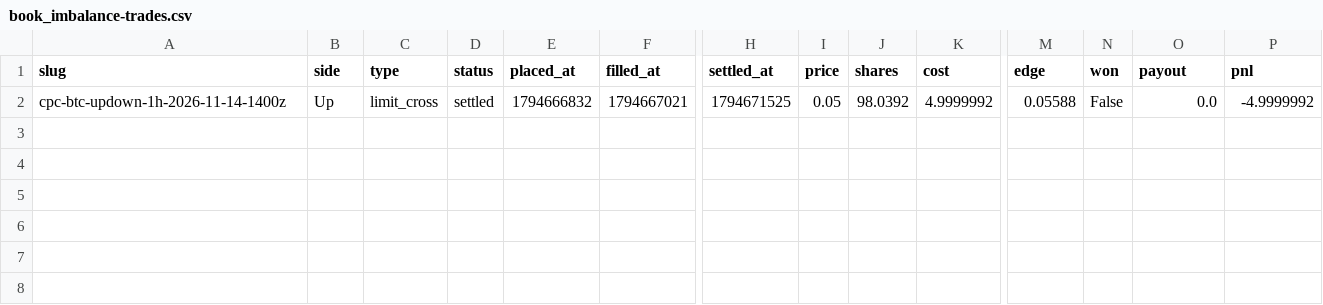
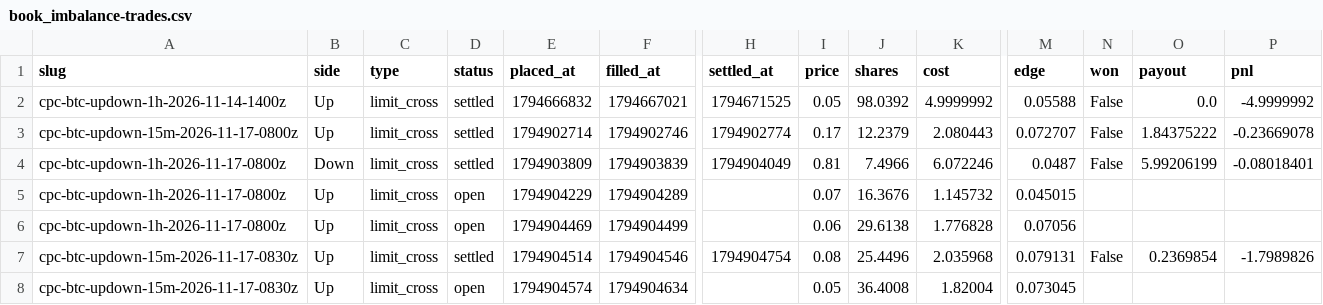
Before and after one commit to cheeseonamonkey/PaperLab, a CSV file: data/ledgers/book_imbalance-trades.csv, drawn as a sheet; only a part is shown, gaps mark what is left out; rows hold the shown columns only; the diff names each change by its address in the sheet, - before the commit and + after, or states it on an @@ line.

```diff
--- a/data/ledgers/book_imbalance-trades.csv
+++ b/data/ledgers/book_imbalance-trades.csv
+row 3: cpc-btc-updown-15m-2026-11-17-0800z | Up | limit_cross | settled | 1794902714 | 1794902746 | 1794902774 | 0.17 | 12.2379 | 2.080443 | 0.072707 | False | 1.84375222 | -0.23669078
+row 4: cpc-btc-updown-1h-2026-11-17-0800z | Down | limit_cross | settled | 1794903809 | 1794903839 | 1794904049 | 0.81 | 7.4966 | 6.072246 | 0.0487 | False | 5.99206199 | -0.08018401
+row 5: cpc-btc-updown-1h-2026-11-17-0800z | Up | limit_cross | open | 1794904229 | 1794904289 |  | 0.07 | 16.3676 | 1.145732 | 0.045015
+row 6: cpc-btc-updown-1h-2026-11-17-0800z | Up | limit_cross | open | 1794904469 | 1794904499 |  | 0.06 | 29.6138 | 1.776828 | 0.07056
+row 7: cpc-btc-updown-15m-2026-11-17-0830z | Up | limit_cross | settled | 1794904514 | 1794904546 | 1794904754 | 0.08 | 25.4496 | 2.035968 | 0.079131 | False | 0.2369854 | -1.7989826
+row 8: cpc-btc-updown-15m-2026-11-17-0830z | Up | limit_cross | open | 1794904574 | 1794904634 |  | 0.05 | 36.4008 | 1.82004 | 0.073045
```
Also changed, not shown: data/ledgers/book_imbalance-orders.csv, data/ledgers/brti_distance-orders.csv, 24 other files.
